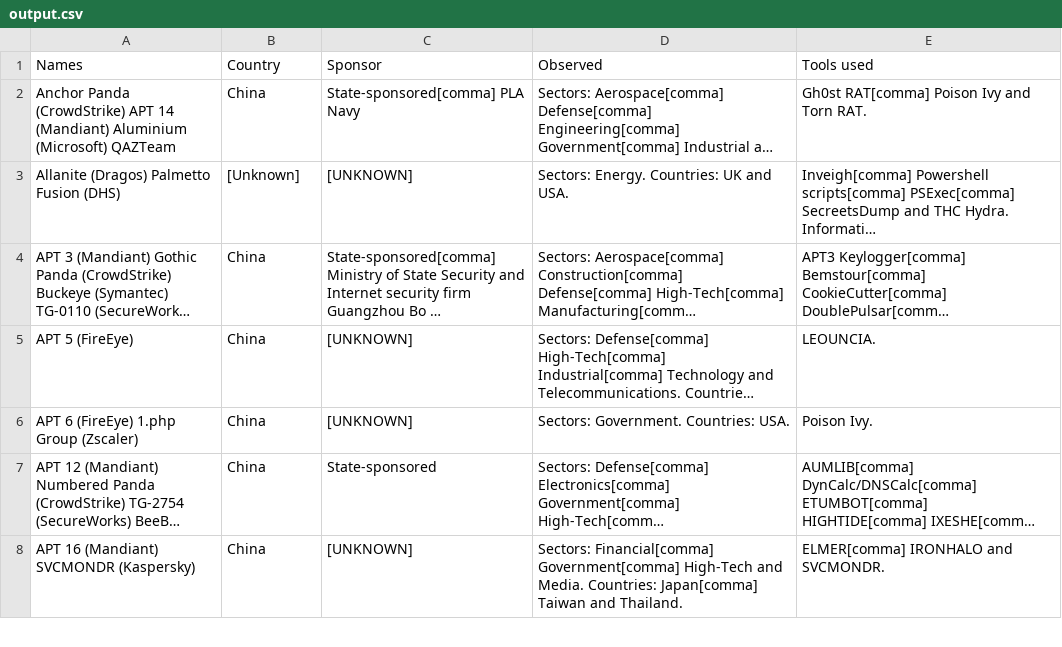
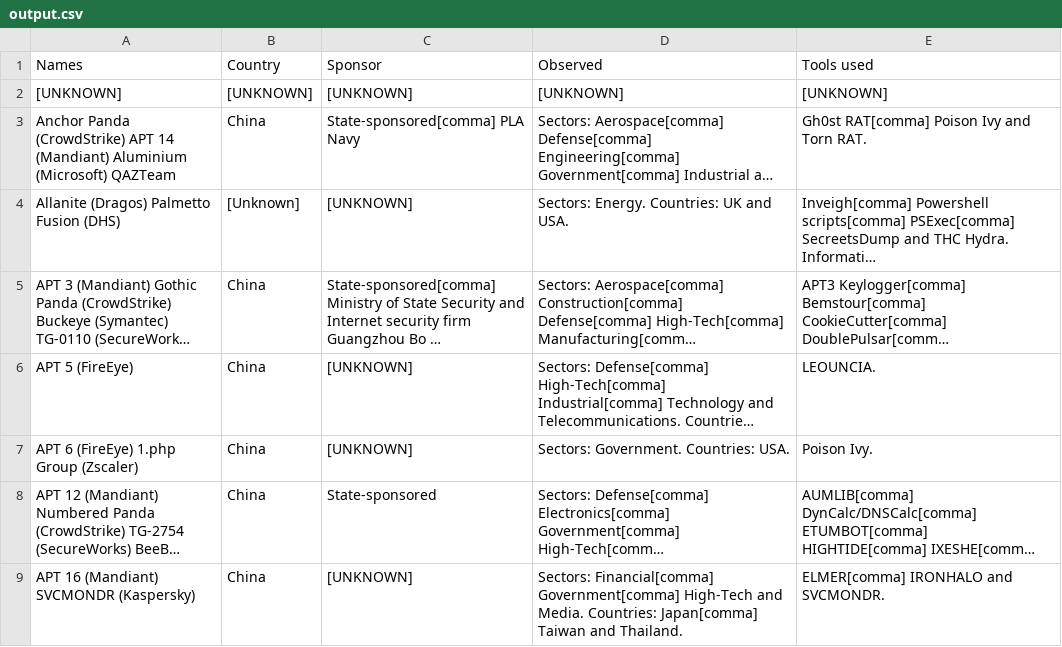
Before and after one commit to Anon0nyx/pdf_scraper, a CSV file: oop_solution/output.csv, drawn as a sheet; only a part is shown; long unchanged cells end in …; the diff names each change by its address in the sheet, - before the commit and + after, or states it on an @@ line.

```diff
--- a/oop_solution/output.csv
+++ b/oop_solution/output.csv
+row 2: [UNKNOWN] | [UNKNOWN] | [UNKNOWN] | [UNKNOWN] | [UNKNOWN]
```
Also changed, not shown: 3 other files.
